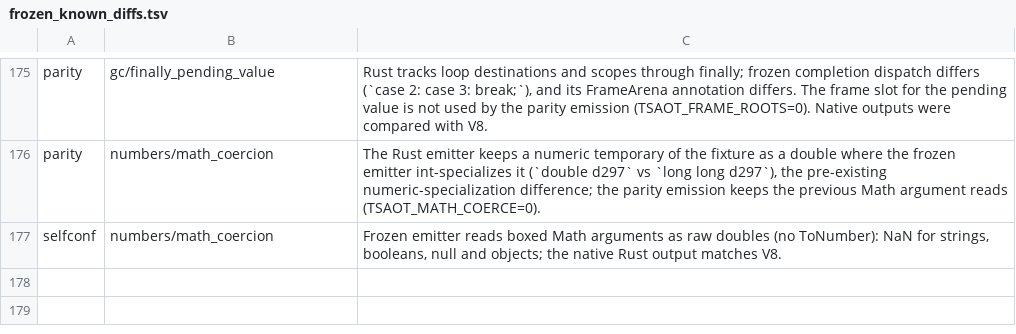
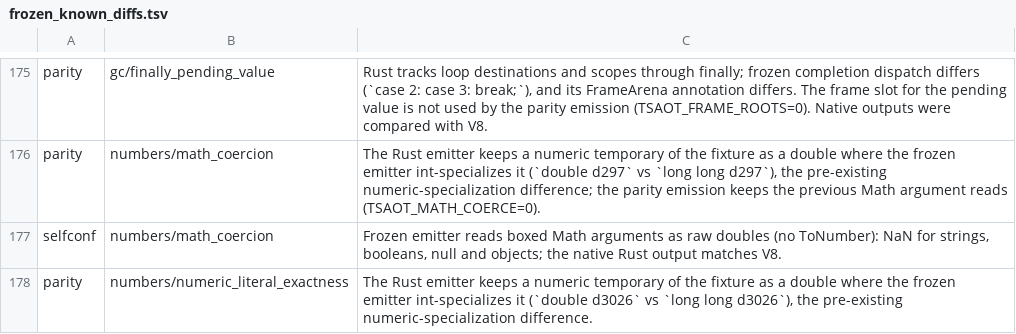
Before and after one commit to kazhiramatsu/garnet, a TSV file: scripts/frozen_known_diffs.tsv, drawn as a sheet; only a part is shown, gaps mark what is left out; the diff names each change by its address in the sheet, - before the commit and + after, or states it on an @@ line.

Commit message:
Parse the IR's numbers exactly
The analyzer read the IR's JSON numbers with serde_json's default float
parser, which is off by one unit in the last place for some inputs, so a
numeric literal could compile to a different number: 9.876543210987654e-5
became 9.876543210987652e-5 in the emitted C. serde_json now parses with
float_roundtrip.

Fixture numbers/numeric_literal_exactness prints and hashes 1,500 literals
of 15 to 17 digits in [1e-3, 1e15); it fails with the previous parser. A
known parity row covers a numeric-specialization difference.

Verified together with the number printer fix that follows: unit, parity
(362 identical), bundler, selfconf, GC stress, inline policy, conformance
490/490; tsc rebuilt, compiled under protect mode, its 78 output files
identical to the previous build's. A/B against the Math slice: eight ABBA
pairs, instructions +0.02%, cycles and wall within noise.

```diff
--- a/scripts/frozen_known_diffs.tsv
+++ b/scripts/frozen_known_diffs.tsv
+row 178: parity | numbers/numeric_literal_exactness | The Rust emitter keeps a numeric temporary of the fixture as a double where the frozen emitter int-specializes it (`double d3026` vs `long long d3026`), the pre-existing numeric-specialization difference.
```
Also changed, not shown: 2 other files.
